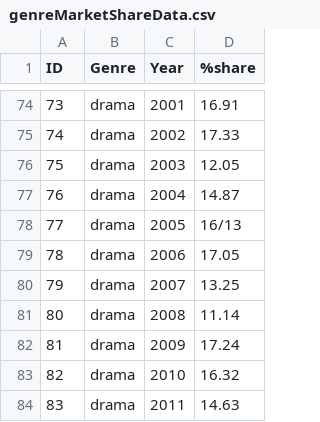
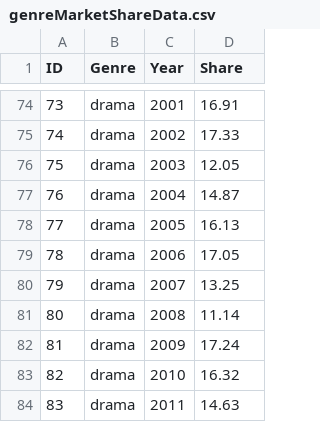
Before and after one commit to nicole-tan/3300FinalProject, a CSV file: genreMarketShareData.csv, drawn as a sheet; only a part is shown, gaps mark what is left out; the diff names each change by its address in the sheet, - before the commit and + after, or states it on an @@ line.

Commit message:
Added files via upload
fixed error in market share for one cell

```diff
--- a/genreMarketShareData.csv
+++ b/genreMarketShareData.csv
-D1: %share
+D1: Share
-D78 (Share): 16/13
+D78 (Share): 16.13
```
